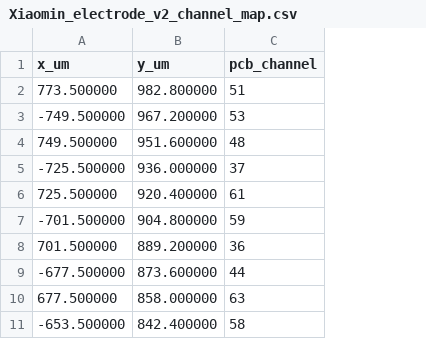
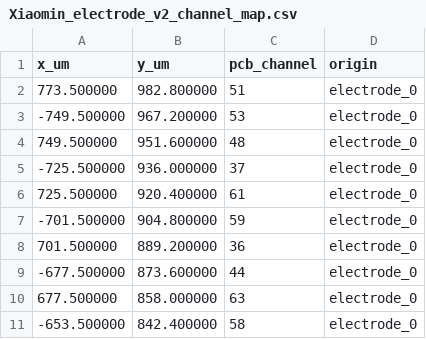
Before and after one commit to m-buschmann/electrode-assembly-mapper, a CSV file: Xiaomin_electrode_v2_channel_map.csv, drawn as a sheet; only a part is shown; the diff names each change by its address in the sheet, - before the commit and + after, or states it on an @@ line.

```diff
--- a/Xiaomin_electrode_v2_channel_map.csv
+++ b/Xiaomin_electrode_v2_channel_map.csv
+column D (origin), rows 2-11: all electrode_0
```
Also changed, not shown: 6 other files.
